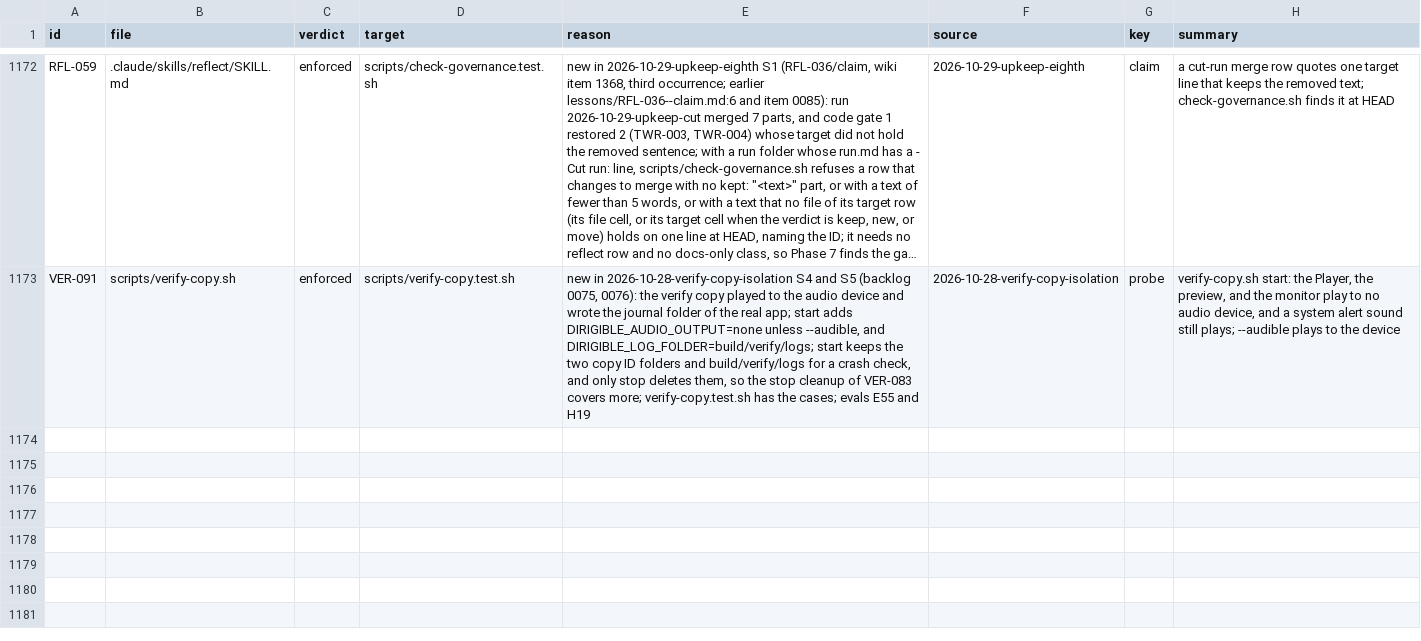
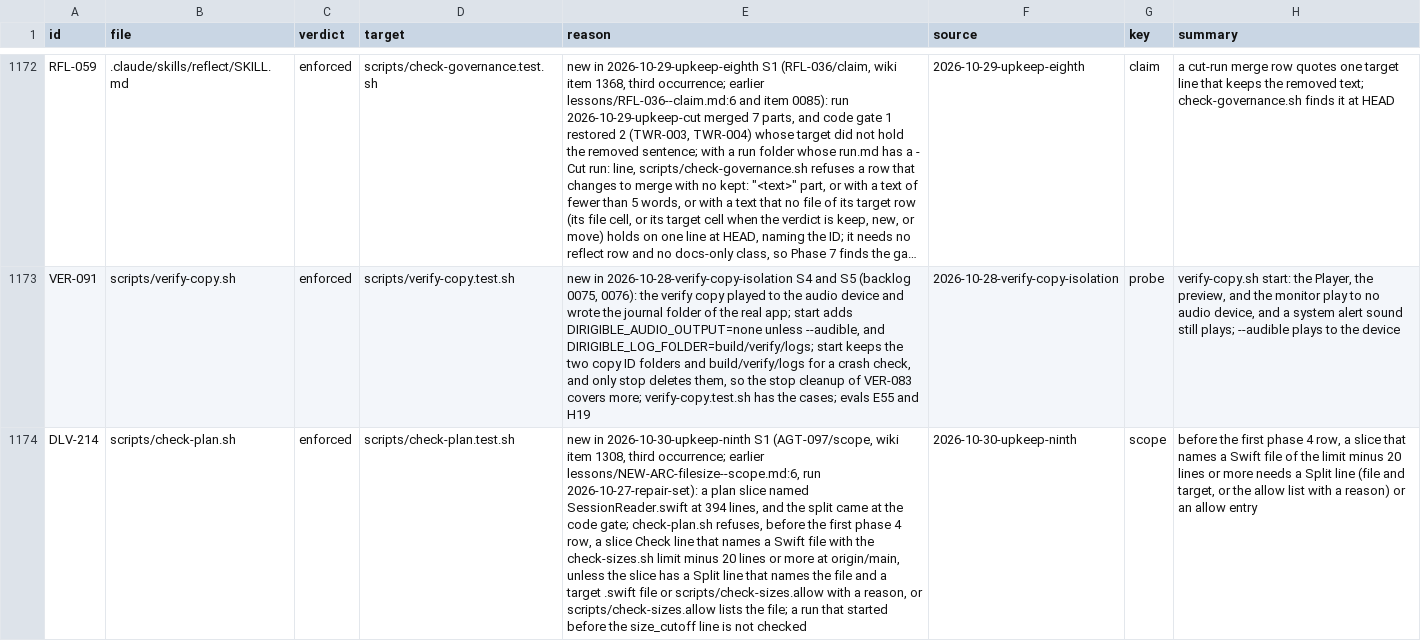
Before and after one commit to niltsiar/dirigible, a TSV file: docs/workflow/rules.tsv, drawn as a sheet; only a part is shown, gaps mark what is left out; long unchanged cells end in …; the diff names each change by its address in the sheet, - before the commit and + after, or states it on an @@ line.

Commit message:
feat(workflow): check-plan refuses a slice near the size limit
Run 2026-10-27-repair-set named a 394-line Swift file in a slice, and the
split came at the code gate. The earlier lesson is
lessons/NEW-ARC-filesize--scope.md:6 (item 1308, AGT-097/scope).

Before the first phase 4 row, check-plan.sh refuses a slice Check path
with the check-sizes.sh limit minus 20 lines or more at origin/main. A
Split line (file and target, or the allow list with a reason) or an
allow entry clears it. A run older than the size_cutoff line passes.
E16 names check-plan.sh, but its key does not quote this rule: the
check-plan.test.sh cases are the check, and no scenario applies.

```diff
--- a/docs/workflow/rules.tsv
+++ b/docs/workflow/rules.tsv
+row 1174: DLV-214 | scripts/check-plan.sh | enforced | scripts/check-plan.test.sh | new in 2026-10-30-upkeep-ninth S1 (AGT-097/scope, wiki item 1308, third occurrence; earlier lessons/NEW-ARC-filesize--scope.md:6, run 2026-10-27-repair-set): a plan slice named SessionReader.swift at 394 lines, and the split came at the code gate; check-plan.sh refuses, before the first phase 4 row, a slice Check line that names a Swift file with the check-sizes.sh limit minus 20 lines or more at origin/main, unless the slice has a Split line that names the file and a target .swift file or scripts/check-sizes.allow with a reason, or scripts/check-sizes.allow lists the file; a run that started before the size_cutoff line is not checked | 2026-10-30-upkeep-ninth | scope | before the first phase 4 row, a slice that names a Swift file of the limit minus 20 lines or more needs a Split line (file and target, or the allow list with a reason) or an allow entry
```
Also changed, not shown: 2 other files.
